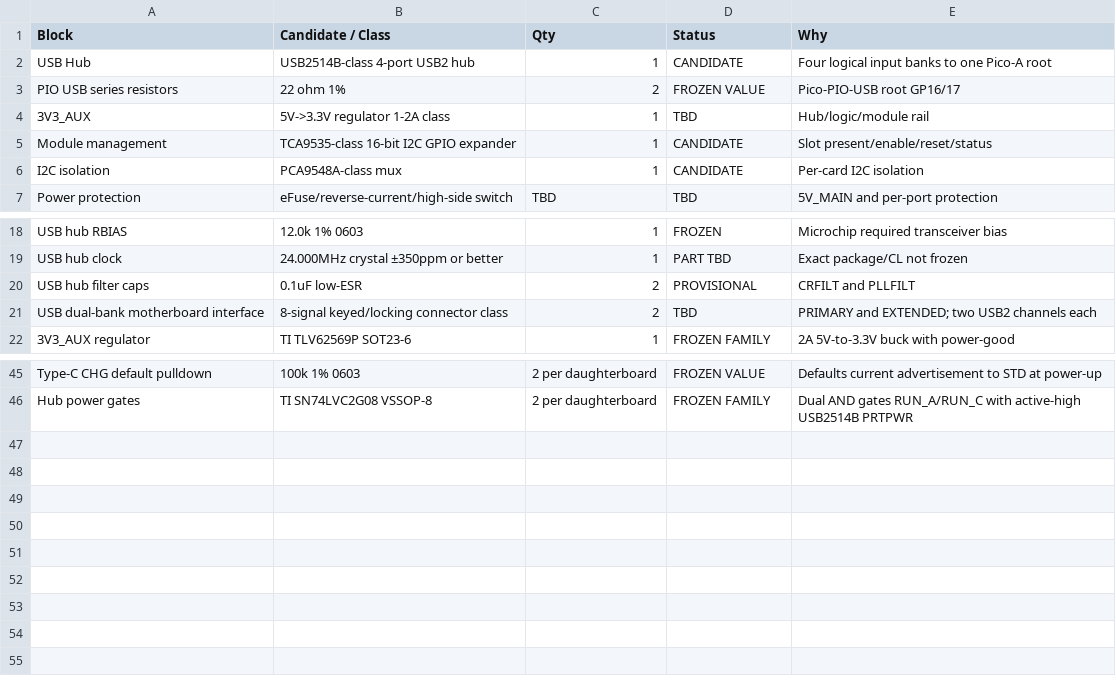
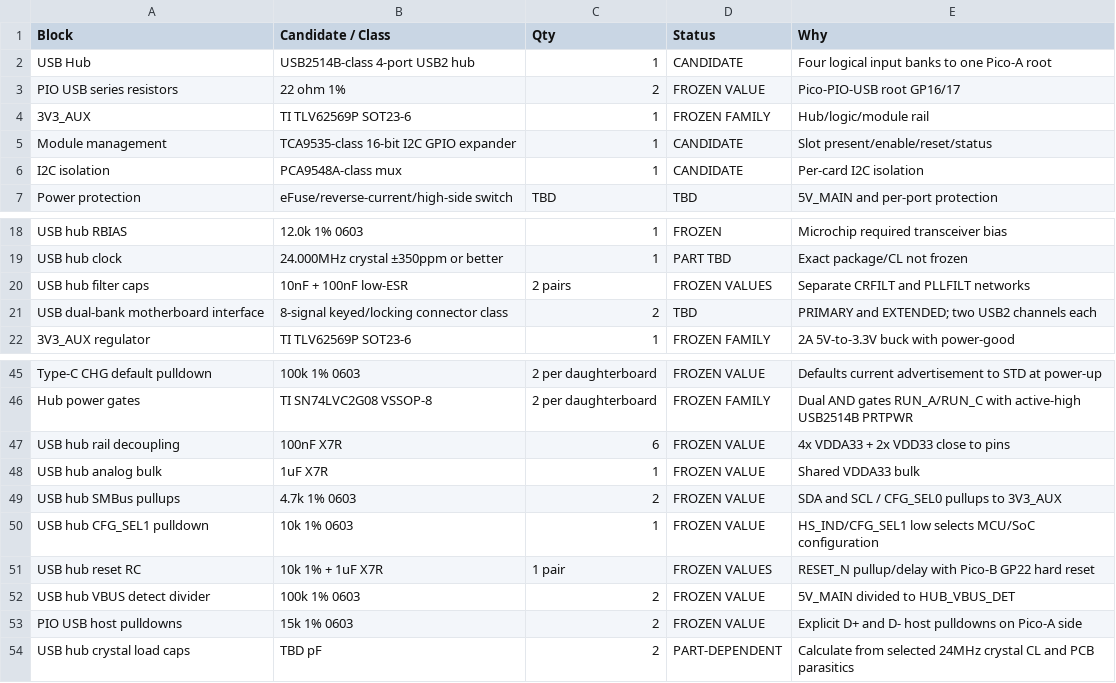
Before and after one commit to Ebdsaleh/SalixControllerBridge, a CSV file: hardware/motherboard/rev_a/docs/BOM_CANDIDATES.csv, drawn as a sheet; only a part is shown, gaps mark what is left out.

Commit message:
Update Rev-A USB hub support BOM

```diff
--- a/hardware/motherboard/rev_a/docs/BOM_CANDIDATES.csv
+++ b/hardware/motherboard/rev_a/docs/BOM_CANDIDATES.csv
@@ -3,3 +3,3 @@ USB Hub,USB2514B-class 4-port USB2 hub,1,CANDIDATE,Four logical input banks to o
 PIO USB series resistors,22 ohm 1%,2,FROZEN VALUE,Pico-PIO-USB root GP16/17
-3V3_AUX,5V->3.3V regulator 1-2A class,1,TBD,Hub/logic/module rail
+3V3_AUX,TI TLV62569P SOT23-6,1,FROZEN FAMILY,Hub/logic/module rail
 Module management,TCA9535-class 16-bit I2C GPIO expander,1,CANDIDATE,Slot present/enable/reset/status
@@ -19,3 +19,3 @@ USB hub RBIAS,12.0k 1% 0603,1,FROZEN,Microchip required transceiver bias
 USB hub clock,24.000MHz crystal ±350ppm or better,1,PART TBD,Exact package/CL not frozen
-USB hub filter caps,0.1uF low-ESR,2,PROVISIONAL,CRFILT and PLLFILT
+USB hub filter caps,10nF + 100nF low-ESR,2 pairs,FROZEN VALUES,Separate CRFILT and PLLFILT networks
 USB dual-bank motherboard interface,8-signal keyed/locking connector class,2,TBD,PRIMARY and EXTENDED; two USB2 channels each
@@ -46 +46,9 @@ Type-C CHG default pulldown,100k 1% 0603,2 per daughterboard,FROZEN VALUE,Defaul
 Hub power gates,TI SN74LVC2G08 VSSOP-8,2 per daughterboard,FROZEN FAMILY,Dual AND gates RUN_A/RUN_C with active-high USB2514B PRTPWR
+USB hub rail decoupling,100nF X7R,6,FROZEN VALUE,4x VDDA33 + 2x VDD33 close to pins
+USB hub analog bulk,1uF X7R,1,FROZEN VALUE,Shared VDDA33 bulk
+USB hub SMBus pullups,4.7k 1% 0603,2,FROZEN VALUE,SDA and SCL / CFG_SEL0 pullups to 3V3_AUX
+USB hub CFG_SEL1 pulldown,10k 1% 0603,1,FROZEN VALUE,HS_IND/CFG_SEL1 low selects MCU/SoC configuration
+USB hub reset RC,10k 1% + 1uF X7R,1 pair,FROZEN VALUES,RESET_N pullup/delay with Pico-B GP22 hard reset
+USB hub VBUS detect divider,100k 1% 0603,2,FROZEN VALUE,5V_MAIN divided to HUB_VBUS_DET
+PIO USB host pulldowns,15k 1% 0603,2,FROZEN VALUE,Explicit D+ and D- host pulldowns on Pico-A side
+USB hub crystal load caps,TBD pF,2,PART-DEPENDENT,Calculate from selected 24MHz crystal CL and PCB parasitics
```
